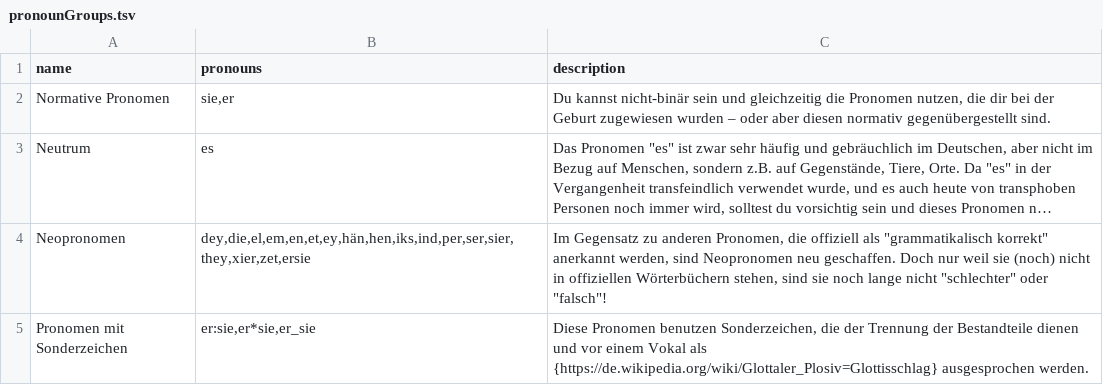
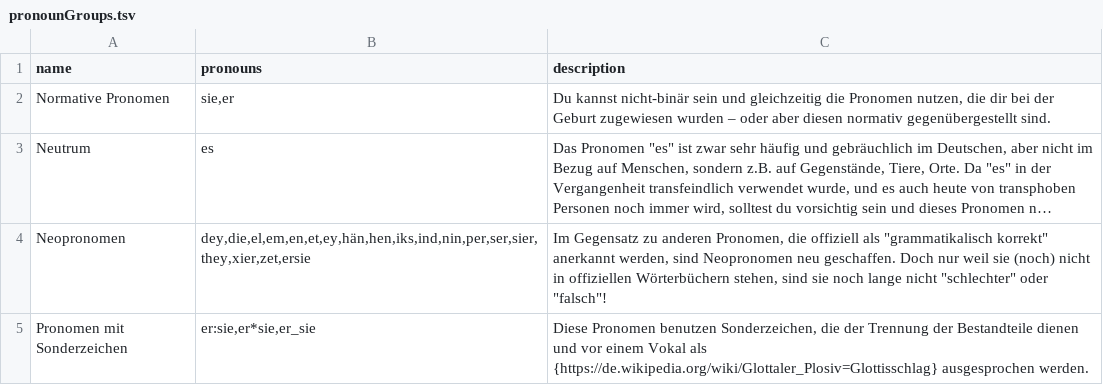
Before and after one commit to tutking24/pronounspage, a TSV file: locale/de/pronouns/pronounGroups.tsv, drawn as a sheet; long unchanged cells end in …; the diff names each change by its address in the sheet, - before the commit and + after, or states it on an @@ line.

```diff
--- a/locale/de/pronouns/pronounGroups.tsv
+++ b/locale/de/pronouns/pronounGroups.tsv
-B4 (pronouns): dey,die,el,em,en,et,ey,hän,hen,iks,ind,per,ser,sier,they,xier,zet,ersie
+B4 (pronouns): dey,die,el,em,en,et,ey,hän,hen,iks,ind,nin,per,ser,sier,they,xier,zet,ersie
```
Also changed, not shown: locale/de/pronouns/examples.tsv, locale/de/pronouns/pronouns.tsv, 2 other files.
